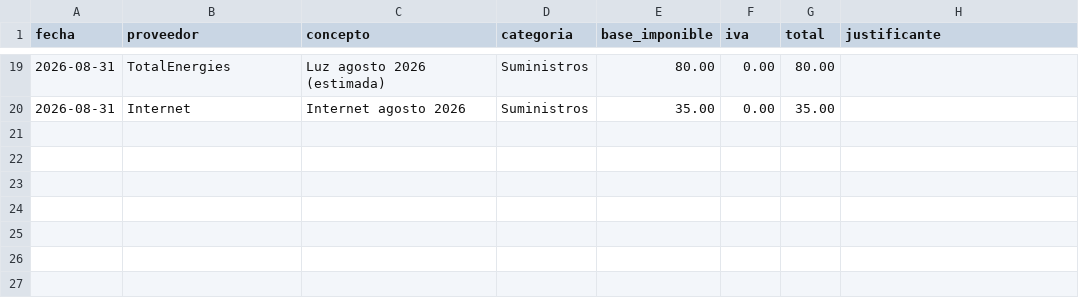
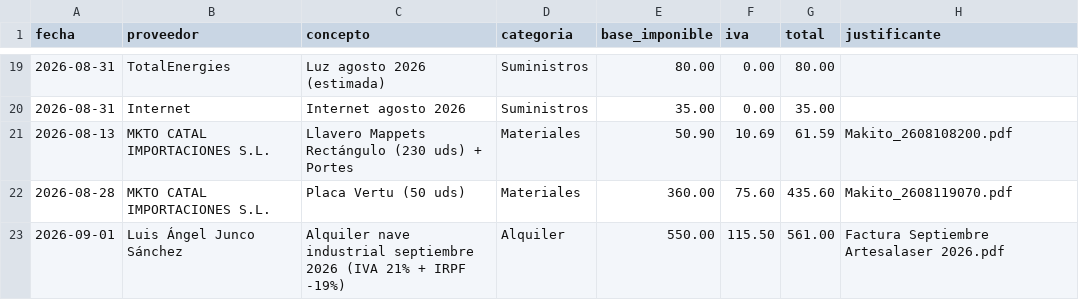
Before and after one commit to AntonioJose81/artesalaser-dashboard, a CSV file: gastos.csv, drawn as a sheet; only a part is shown, gaps mark what is left out.

Commit message:
Facturas 01-sep: FAC2026A56 IATI 101,40 emitida + Makito 2608108200/2608119070 + alquiler septiembre 561,00

```diff
--- a/gastos.csv
+++ b/gastos.csv
@@ -20 +20,4 @@ fecha,proveedor,concepto,categoria,base_imponible,iva,total,justificante
 2026-08-31,Internet,Internet agosto 2026,Suministros,35.00,0.00,35.00,
+2026-08-13,MKTO CATAL IMPORTACIONES S.L.,Llavero Mappets Rectángulo (230 uds) + Portes,Materiales,50.90,10.69,61.59,Makito_2608108200.pdf
+2026-08-28,MKTO CATAL IMPORTACIONES S.L.,Placa Vertu (50 uds),Materiales,360.00,75.60,435.60,Makito_2608119070.pdf
+2026-09-01,Luis Ángel Junco Sánchez,Alquiler nave industrial septiembre 2026 (IVA 21% + IRPF -19%),Alquiler,550.00,115.50,561.00,Factura Septiembre Artesalaser 2026.pdf
```
Also changed, not shown: ingresos_facturados.csv, 1 other file.
